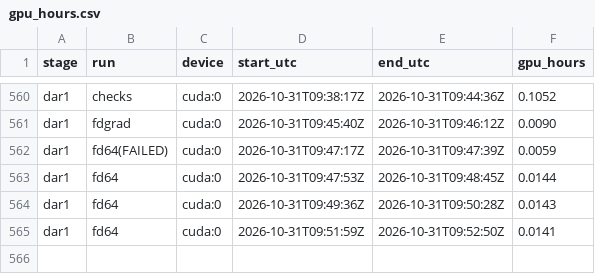
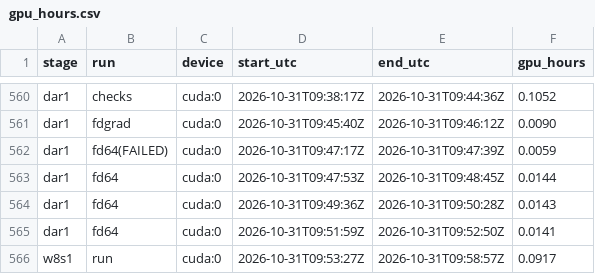
Before and after one commit to PseudoHunt/boa-dit, a CSV file: results/gpu_hours.csv, drawn as a sheet; only a part is shown, gaps mark what is left out; the diff names each change by its address in the sheet, - before the commit and + after, or states it on an @@ line.

```diff
--- a/results/gpu_hours.csv
+++ b/results/gpu_hours.csv
+row 566: w8s1 | run | cuda:0 | 2026-10-31T09:53:27Z | 2026-10-31T09:58:57Z | 0.0917
```
Also changed, not shown: 1 other file.
